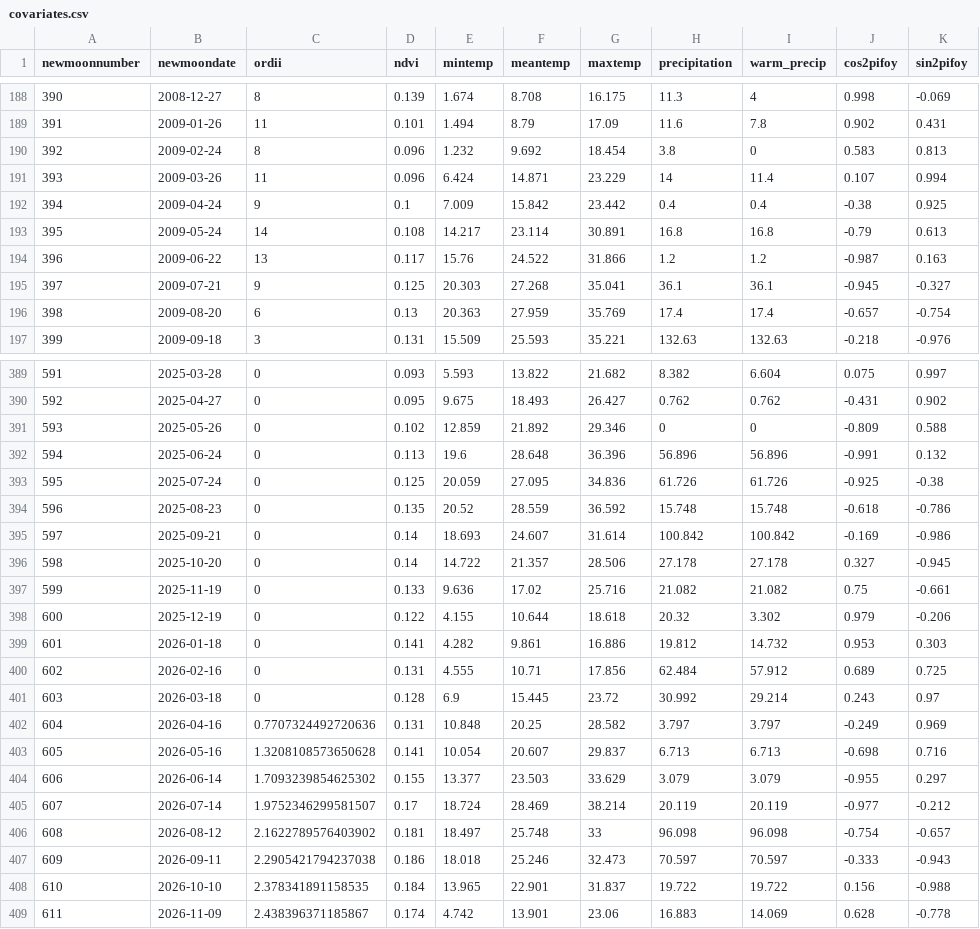
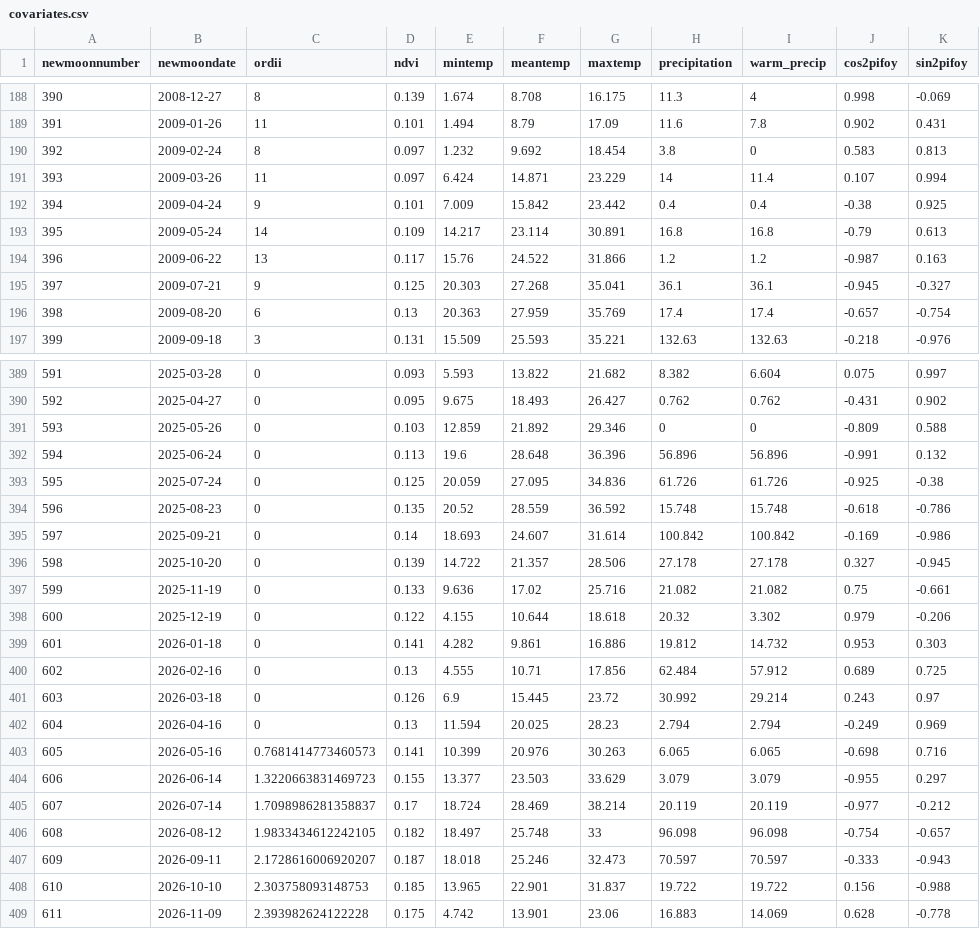
Before and after one commit to weecology/portal-forecasts, a CSV file: data/covariates.csv, drawn as a sheet; only a part is shown, gaps mark what is left out; the diff covers the shown part only.

```diff
--- a/data/covariates.csv
+++ b/data/covariates.csv
@@ -189,6 +189,6 @@
 391,2009-01-26,11,0.101,1.494,8.79,17.09,11.6,7.8,0.902,0.431
-392,2009-02-24,8,0.096,1.232,9.692,18.454,3.8,0,0.583,0.813
-393,2009-03-26,11,0.096,6.424,14.871,23.229,14,11.4,0.107,0.994
-394,2009-04-24,9,0.1,7.009,15.842,23.442,0.4,0.4,-0.38,0.925
-395,2009-05-24,14,0.108,14.217,23.114,30.891,16.8,16.8,-0.79,0.613
+392,2009-02-24,8,0.097,1.232,9.692,18.454,3.8,0,0.583,0.813
+393,2009-03-26,11,0.097,6.424,14.871,23.229,14,11.4,0.107,0.994
+394,2009-04-24,9,0.101,7.009,15.842,23.442,0.4,0.4,-0.38,0.925
+395,2009-05-24,14,0.109,14.217,23.114,30.891,16.8,16.8,-0.79,0.613
 396,2009-06-22,13,0.117,15.76,24.522,31.866,1.2,1.2,-0.987,0.163
@@ -390,3 +390,3 @@
 592,2025-04-27,0,0.095,9.675,18.493,26.427,0.762,0.762,-0.431,0.902
-593,2025-05-26,0,0.102,12.859,21.892,29.346,0,0,-0.809,0.588
+593,2025-05-26,0,0.103,12.859,21.892,29.346,0,0,-0.809,0.588
 594,2025-06-24,0,0.113,19.6,28.648,36.396,56.896,56.896,-0.991,0.132
@@ -395,3 +395,3 @@
 597,2025-09-21,0,0.14,18.693,24.607,31.614,100.842,100.842,-0.169,-0.986
-598,2025-10-20,0,0.14,14.722,21.357,28.506,27.178,27.178,0.327,-0.945
+598,2025-10-20,0,0.139,14.722,21.357,28.506,27.178,27.178,0.327,-0.945
 599,2025-11-19,0,0.133,9.636,17.02,25.716,21.082,21.082,0.75,-0.661
@@ -399,11 +399,11 @@
 601,2026-01-18,0,0.141,4.282,9.861,16.886,19.812,14.732,0.953,0.303
-602,2026-02-16,0,0.131,4.555,10.71,17.856,62.484,57.912,0.689,0.725
-603,2026-03-18,0,0.128,6.9,15.445,23.72,30.992,29.214,0.243,0.97
-604,2026-04-16,0.7707324492720636,0.131,10.848,20.25,28.582,3.797,3.797,-0.249,0.969
-605,2026-05-16,1.3208108573650628,0.141,10.054,20.607,29.837,6.713,6.713,-0.698,0.716
-606,2026-06-14,1.7093239854625302,0.155,13.377,23.503,33.629,3.079,3.079,-0.955,0.297
-607,2026-07-14,1.9752346299581507,0.17,18.724,28.469,38.214,20.119,20.119,-0.977,-0.212
-608,2026-08-12,2.1622789576403902,0.181,18.497,25.748,33,96.098,96.098,-0.754,-0.657
-609,2026-09-11,2.2905421794237038,0.186,18.018,25.246,32.473,70.597,70.597,-0.333,-0.943
-610,2026-10-10,2.378341891158535,0.184,13.965,22.901,31.837,19.722,19.722,0.156,-0.988
-611,2026-11-09,2.438396371185867,0.174,4.742,13.901,23.06,16.883,14.069,0.628,-0.778
+602,2026-02-16,0,0.13,4.555,10.71,17.856,62.484,57.912,0.689,0.725
+603,2026-03-18,0,0.126,6.9,15.445,23.72,30.992,29.214,0.243,0.97
+604,2026-04-16,0,0.13,11.594,20.025,28.23,2.794,2.794,-0.249,0.969
+605,2026-05-16,0.7681414773460573,0.141,10.399,20.976,30.263,6.065,6.065,-0.698,0.716
+606,2026-06-14,1.3220663831469723,0.155,13.377,23.503,33.629,3.079,3.079,-0.955,0.297
+607,2026-07-14,1.7098986281358837,0.17,18.724,28.469,38.214,20.119,20.119,-0.977,-0.212
+608,2026-08-12,1.9833434612242105,0.182,18.497,25.748,33,96.098,96.098,-0.754,-0.657
+609,2026-09-11,2.1728616006920207,0.187,18.018,25.246,32.473,70.597,70.597,-0.333,-0.943
+610,2026-10-10,2.303758093148753,0.185,13.965,22.901,31.837,19.722,19.722,0.156,-0.988
+611,2026-11-09,2.393982624122228,0.175,4.742,13.901,23.06,16.883,14.069,0.628,-0.778
```
Also changed, not shown: 1 added row and 112 edited cells elsewhere in this file, data/newmoons.csv, data/rodents_all.csv, 3 other files.
